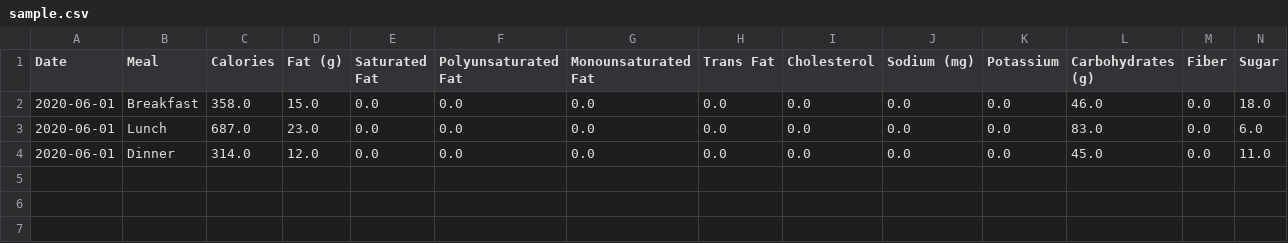
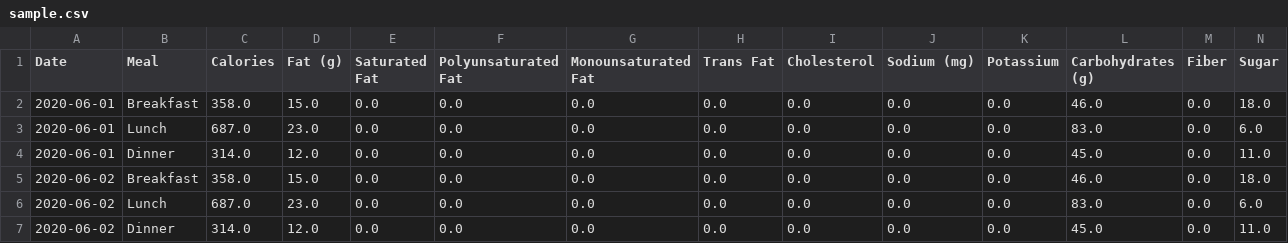
Before and after one commit to JoannaSprottHome/stats, a CSV file: public/data/sample.csv, drawn as a sheet; only a part is shown; rows hold the shown columns only; the diff names each change by its address in the sheet, - before the commit and + after, or states it on an @@ line.

```diff
--- a/public/data/sample.csv
+++ b/public/data/sample.csv
+row 5: 2020-06-02 | Breakfast | 358.0 | 15.0 | 0.0 | 0.0 | 0.0 | 0.0 | 0.0 | 0.0 | 0.0 | 46.0 | 0.0 | 18.0
+row 6: 2020-06-02 | Lunch | 687.0 | 23.0 | 0.0 | 0.0 | 0.0 | 0.0 | 0.0 | 0.0 | 0.0 | 83.0 | 0.0 | 6.0
+row 7: 2020-06-02 | Dinner | 314.0 | 12.0 | 0.0 | 0.0 | 0.0 | 0.0 | 0.0 | 0.0 | 0.0 | 45.0 | 0.0 | 11.0
```
Also changed, not shown: 3 other files.
